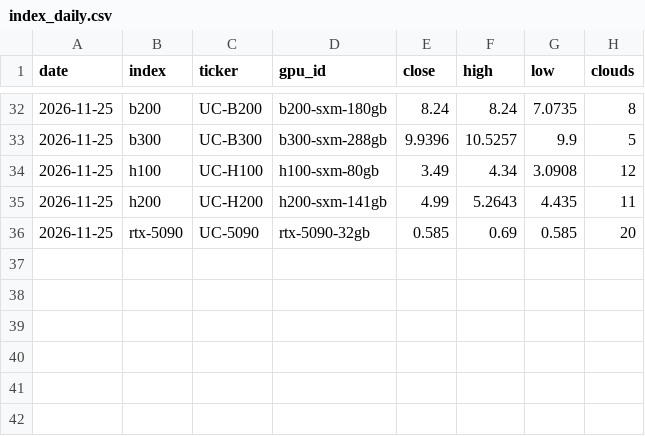
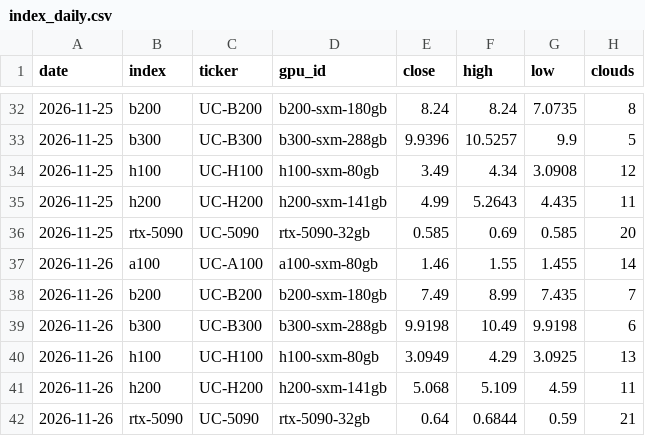
Before and after one commit to United-Compute/gpu-price-tracker, a CSV file: data/index_daily.csv, drawn as a sheet; only a part is shown, gaps mark what is left out; the diff names each change by its address in the sheet, - before the commit and + after, or states it on an @@ line.

```diff
--- a/data/index_daily.csv
+++ b/data/index_daily.csv
+row 37: 2026-11-26 | a100 | UC-A100 | a100-sxm-80gb | 1.46 | 1.55 | 1.455 | 14
+row 38: 2026-11-26 | b200 | UC-B200 | b200-sxm-180gb | 7.49 | 8.99 | 7.435 | 7
+row 39: 2026-11-26 | b300 | UC-B300 | b300-sxm-288gb | 9.9198 | 10.49 | 9.9198 | 6
+row 40: 2026-11-26 | h100 | UC-H100 | h100-sxm-80gb | 3.0949 | 4.29 | 3.0925 | 13
+row 41: 2026-11-26 | h200 | UC-H200 | h200-sxm-141gb | 5.068 | 5.109 | 4.59 | 11
+row 42: 2026-11-26 | rtx-5090 | UC-5090 | rtx-5090-32gb | 0.64 | 0.6844 | 0.59 | 21
```
Also changed, not shown: data/gpus.csv, 9 other files.
